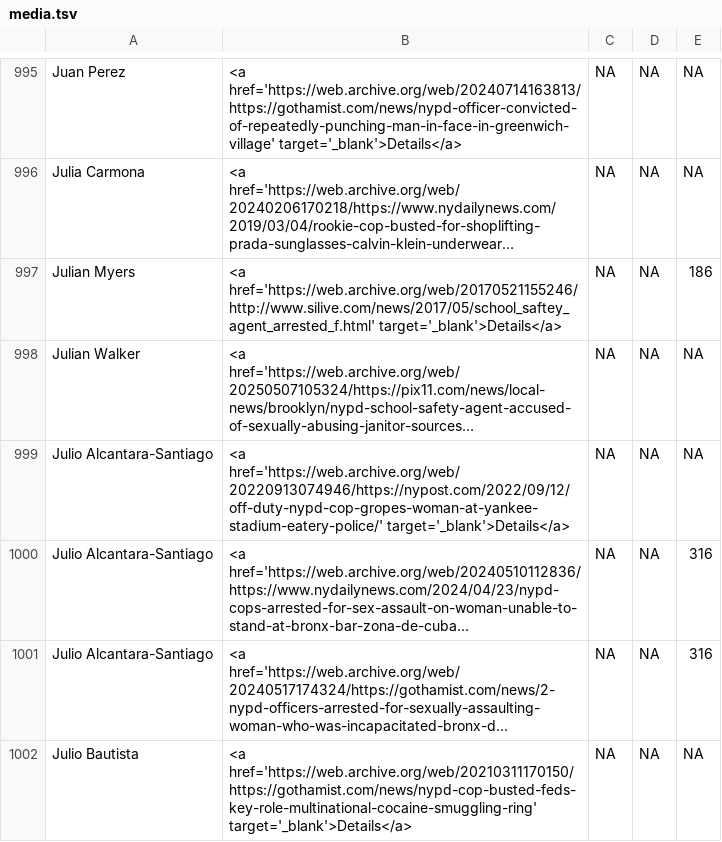
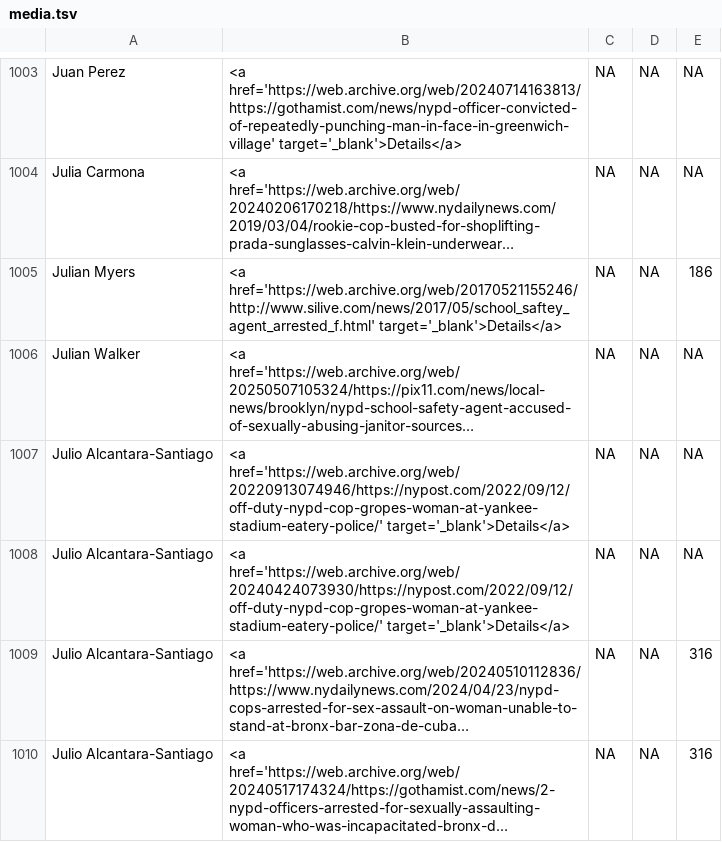
Before and after one commit to the-legal-aid-society/LELU, a TSV file: media/media.tsv, drawn as a sheet; only a part is shown, gaps mark what is left out; the shorter side is filled out with more unchanged rows; long unchanged cells end in …; the diff covers the shown part only; the diff names each change by its address in the sheet, - before the commit and + after, or states it on an @@ line.

```diff
--- a/media/media.tsv
+++ b/media/media.tsv
+row 1008: Julio Alcantara-Santiago | <a href='https://web.archive.org/web/20240424073930/https://nypost.com/2022/09/12/off-duty-nypd-cop-gropes-woman-at-yankee-stadium-eatery-police/' target='_blank'>Details</a> | NA | NA | NA
```
Also changed, not shown: 14 added rows elsewhere in this file, 5 other files.
